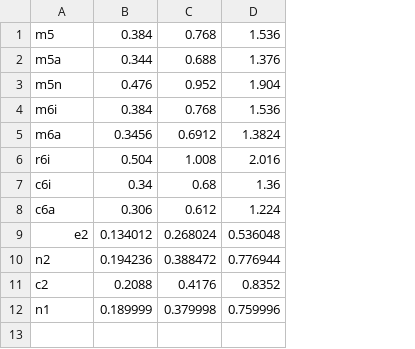
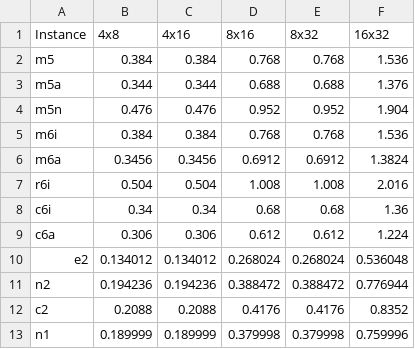
Before and after one commit to ksuderman/Experiments, a CSV file: prices.csv, drawn as a sheet; addresses are those after the commit; the diff names each change by its address in the sheet, - before the commit and + after, or states it on an @@ line.

Commit message:
Update price list to include all CPUxMem options

```diff
--- a/prices.csv
+++ b/prices.csv
+column C, rows 2-13: 0.384 | 0.344 | 0.476 | 0.384 | 0.3456 | 0.504 | 0.34 | 0.306 | 0.134012 | 0.194236 | 0.2088 | 0.189999
+column E, rows 2-13: 0.768 | 0.688 | 0.952 | 0.768 | 0.6912 | 1.008 | 0.68 | 0.612 | 0.268024 | 0.388472 | 0.4176 | 0.379998
+row 1: Instance | 4x8 | 4x16 | 8x16 | 8x32 | 16x32
```
Also changed, not shown: 2 other files.
